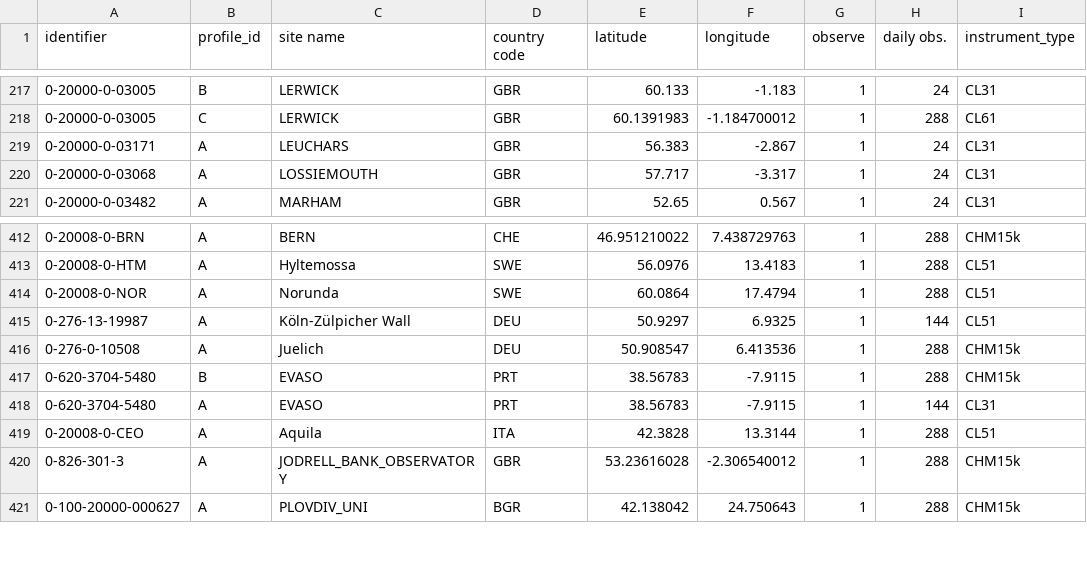
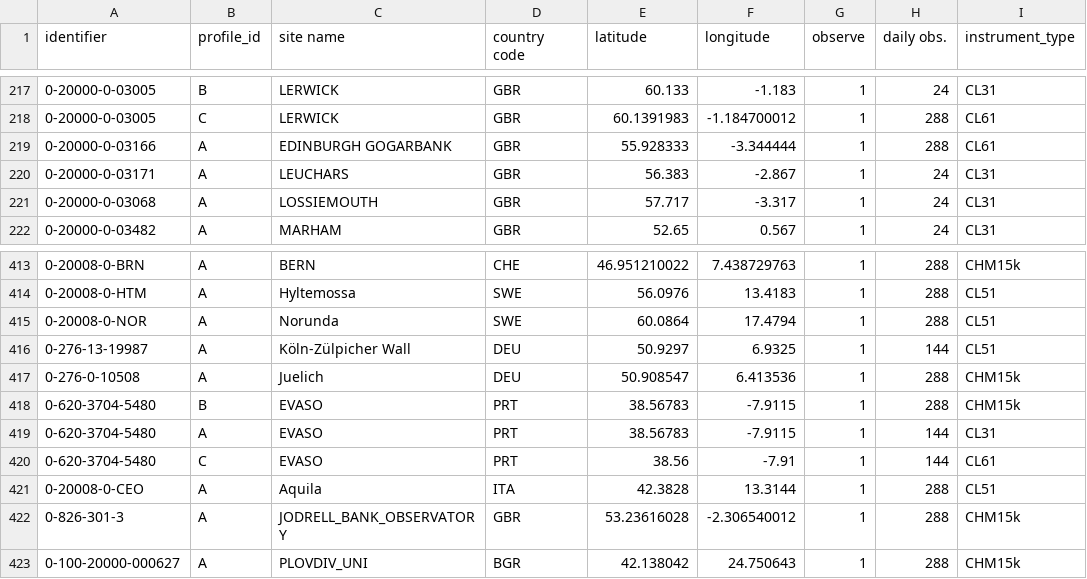
Before and after one commit to MeteoSwiss/eprofile_config, a CSV file: eucos/ALC_list.csv, drawn as a sheet; only a part is shown, gaps mark what is left out; the diff names each change by its address in the sheet, - before the commit and + after, or states it on an @@ line.

Commit message:
Add CL61 in Evaso and Edinburgh

```diff
--- a/eucos/ALC_list.csv
+++ b/eucos/ALC_list.csv
+row 219: 0-20000-0-03166 | A | EDINBURGH GOGARBANK | GBR | 55.928333 | -3.344444 | 1 | 288 | CL61
+row 420: 0-620-3704-5480 | C | EVASO | PRT | 38.56 | -7.91 | 1 | 144 | CL61
```
